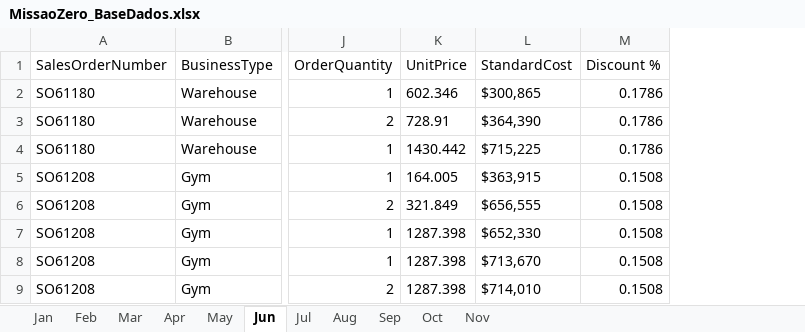
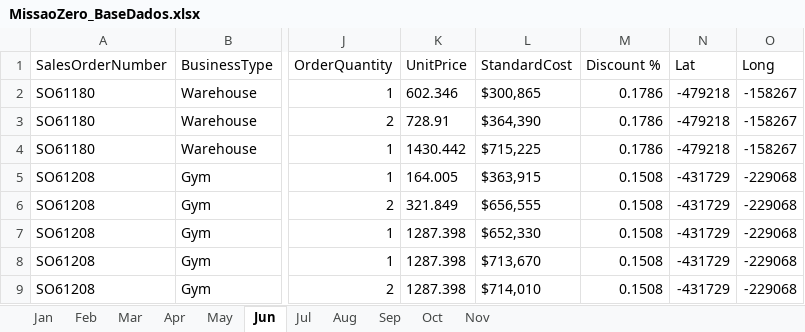
Before and after one commit to barbarardfonseca/barbarardfonseca.github.io, an Excel workbook: testesPy/MissaoZero_BaseDados.xlsx, sheet Jun, drawn as a sheet; only a part is shown, gaps mark what is left out; values as stored, in another font and other column widths than the file's, no borders; the diff names each change by its address in the sheet, - before the commit and + after, or states it on an @@ line.

```diff
--- a/testesPy/MissaoZero_BaseDados.xlsx (sheet Jun)
+++ b/testesPy/MissaoZero_BaseDados.xlsx (sheet Jun)
+column N (Lat), rows 2-9: -479218 | -479218 | -479218 | -431729 | -431729 | -431729 | -431729 | -431729
+column O (Long), rows 2-9: -158267 | -158267 | -158267 | -229068 | -229068 | -229068 | -229068 | -229068
```
Also changed, not shown: sheet Jul, sheet Mar, sheet Sep, sheet Apr, sheet Oct, sheet Jan, 4 more sheets.
